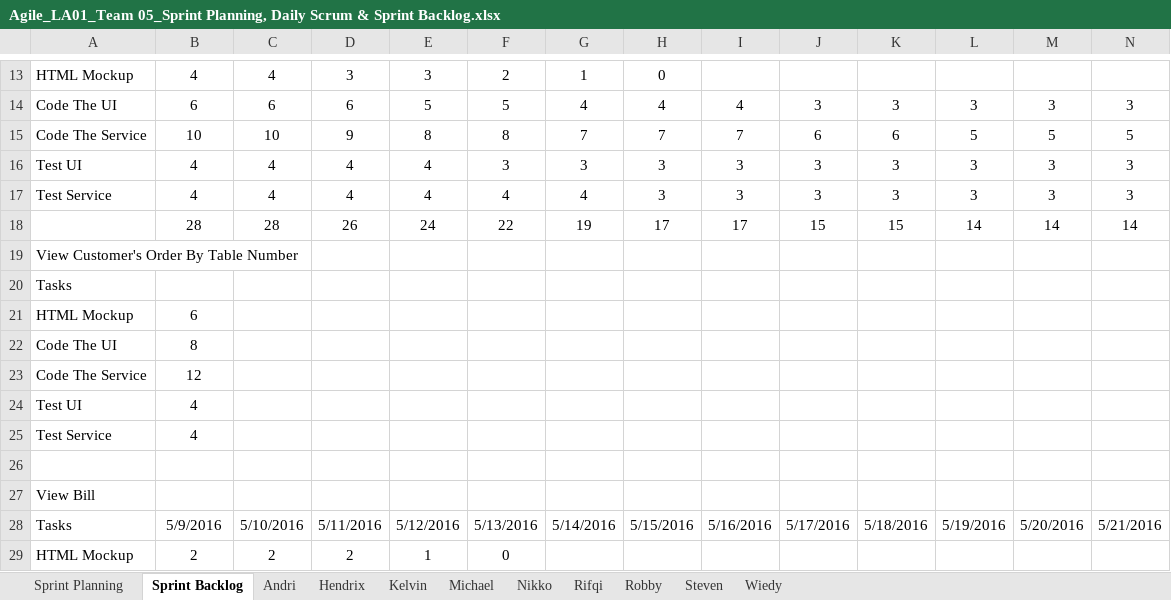
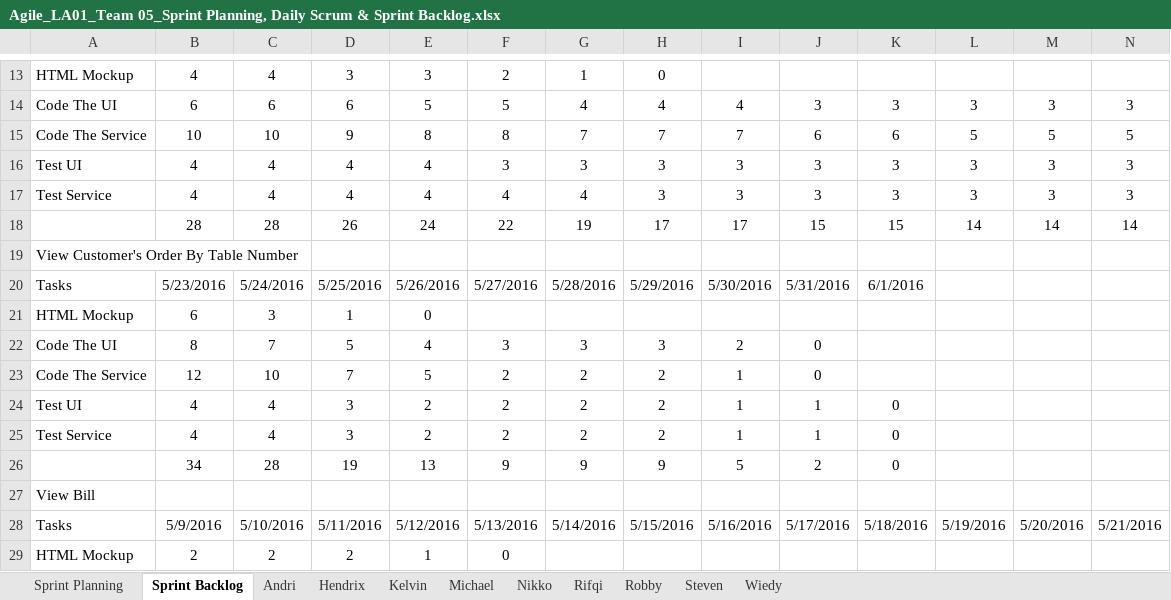
Before and after one commit to suryawang/ASD_LA01_2016_Restaurant, an Excel workbook: Team/Team05/Agile_LA01_Team 05_Sprint Planning, Daily Scrum & Sprint Backlog.xlsx, sheet Sprint Backlog, drawn as a sheet; only a part is shown, gaps mark what is left out; values as stored, in another font and other column widths than the file's, no borders; charts and pictures not drawn; removed rows and columns are numbered as before the commit, all else as after; rows hold the shown columns only; the diff covers the shown part only; the diff names each change by its address in the sheet, - before the commit and + after, or states it on an @@ line.

```diff
--- a/Team/Team05/Agile_LA01_Team 05_Sprint Planning, Daily Scrum & Sprint Backlog.xlsx (sheet Sprint Backlog)
+++ b/Team/Team05/Agile_LA01_Team 05_Sprint Planning, Daily Scrum & Sprint Backlog.xlsx (sheet Sprint Backlog)
-row 20: Tasks
+row 20: Tasks | 5/23/2016 | 5/24/2016 | 5/25/2016 | 5/26/2016 | 5/27/2016 | 5/28/2016 | 5/29/2016 | 5/30/2016 | 5/31/2016 | 6/1/2016
-C21: (empty)
+C21: 3
-D21: (empty)
+D21: 1
-E21: (empty)
+E21: 0
-row 22: Code The UI | 8
-row 23: Code The Service | 12
-row 24: Test UI | 4
-row 25: Test Service | 4
-row 22: (empty)
+row 22: Code The UI | 8 | 7 | 5 | 4 | 3 | 3 | 3 | 2 | 0
+row 23: Code The Service | 12 | 10 | 7 | 5 | 2 | 2 | 2 | 1 | 0
+row 24: Test UI | 4 | 4 | 3 | 2 | 2 | 2 | 2 | 1 | 1 | 0
+row 25: Test Service | 4 | 4 | 3 | 2 | 2 | 2 | 2 | 1 | 1 | 0
+row 26:  | 34 | 28 | 19 | 13 | 9 | 9 | 9 | 5 | 2 | 0
```
Also changed, not shown: 12 added rows, 2 removed rows and 6 edited cells elsewhere in this sheet, sheet Steven, sheet Robby, sheet Wiedy, sheet Andri, sheet Hendrix, sheet Kelvin, 4 more sheets, charts or pictures, 1 other file.
